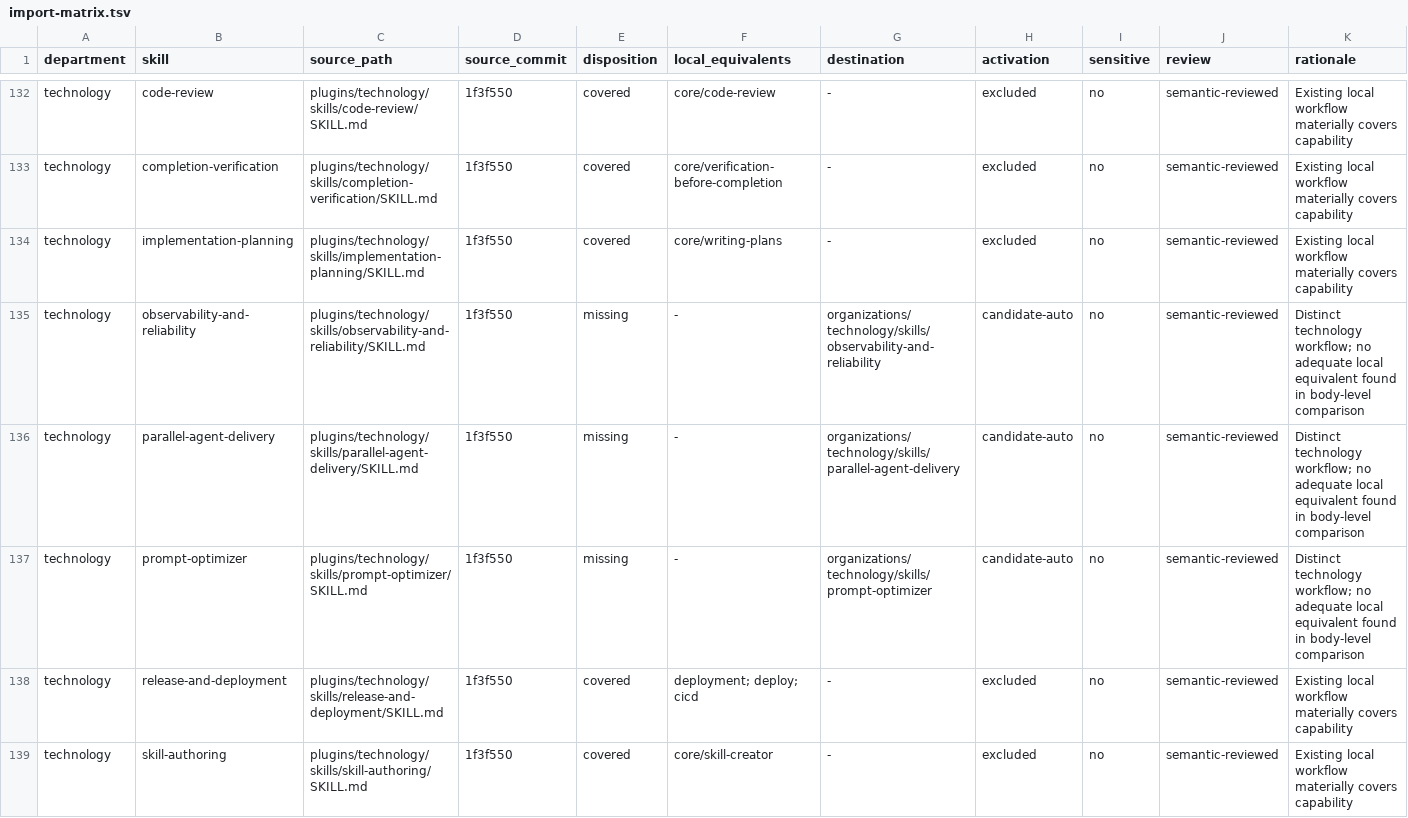
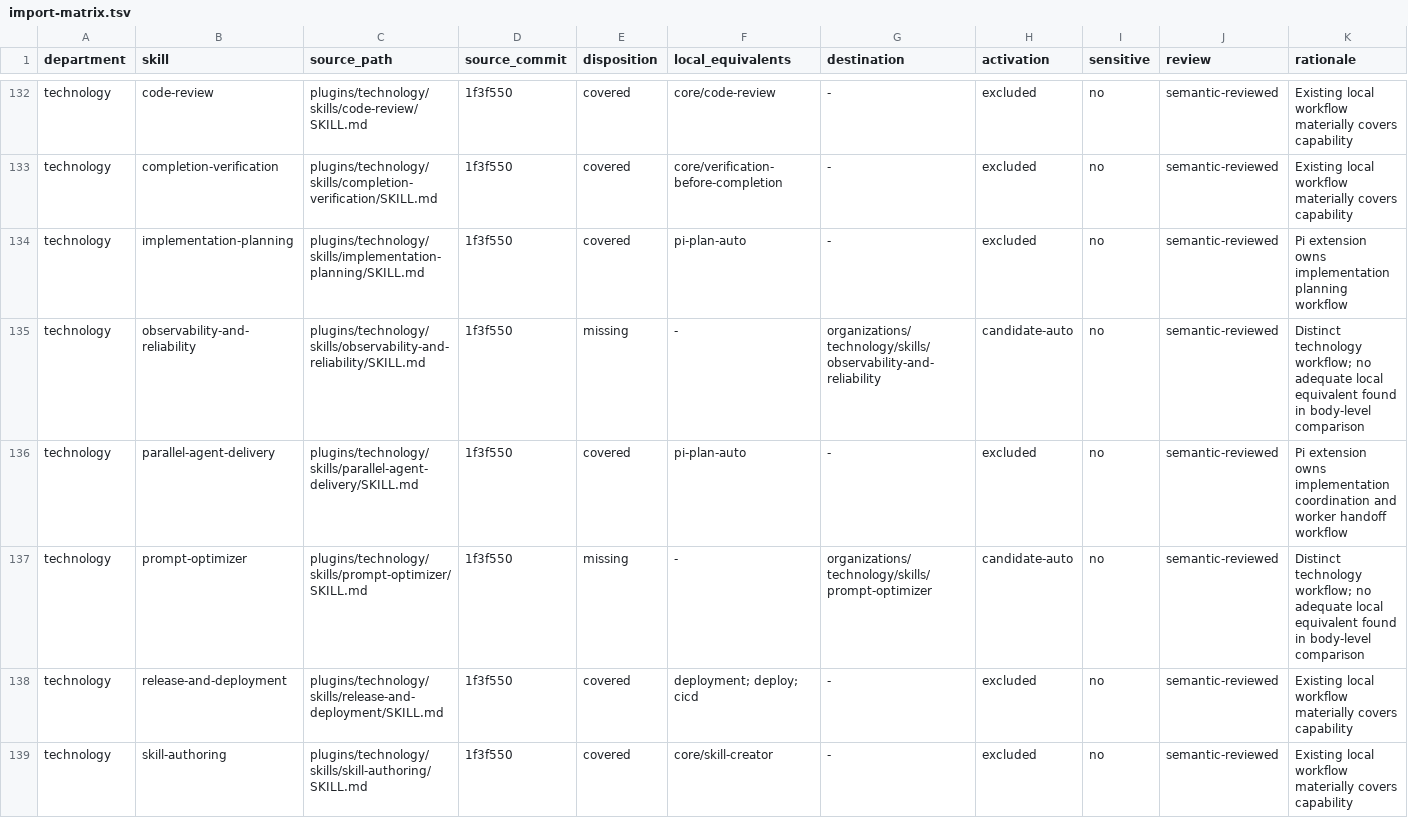
Before and after one commit to DxTa/claude-code-skills, a TSV file: organizations/import-matrix.tsv, drawn as a sheet; only a part is shown, gaps mark what is left out; the diff covers the shown part only.

Commit message:
chore: remove redundant imported skills
Co-Authored-By: Pi <pi@pi.dev>

```diff
--- a/organizations/import-matrix.tsv
+++ b/organizations/import-matrix.tsv
@@ -133,5 +133,5 @@ technology	code-review	plugins/technology/skills/code-review/SKILL.md	1f3f550	co
 technology	completion-verification	plugins/technology/skills/completion-verification/SKILL.md	1f3f550	covered	core/verification-before-completion	-	excluded	no	semantic-reviewed	Existing local workflow materially covers capability
-technology	implementation-planning	plugins/technology/skills/implementation-planning/SKILL.md	1f3f550	covered	core/writing-plans	-	excluded	no	semantic-reviewed	Existing local workflow materially covers capability
+technology	implementation-planning	plugins/technology/skills/implementation-planning/SKILL.md	1f3f550	covered	pi-plan-auto	-	excluded	no	semantic-reviewed	Pi extension owns implementation planning workflow
 technology	observability-and-reliability	plugins/technology/skills/observability-and-reliability/SKILL.md	1f3f550	missing	-	organizations/technology/skills/observability-and-reliability	candidate-auto	no	semantic-reviewed	Distinct technology workflow; no adequate local equivalent found in body-level comparison
-technology	parallel-agent-delivery	plugins/technology/skills/parallel-agent-delivery/SKILL.md	1f3f550	missing	-	organizations/technology/skills/parallel-agent-delivery	candidate-auto	no	semantic-reviewed	Distinct technology workflow; no adequate local equivalent found in body-level comparison
+technology	parallel-agent-delivery	plugins/technology/skills/parallel-agent-delivery/SKILL.md	1f3f550	covered	pi-plan-auto	-	excluded	no	semantic-reviewed	Pi extension owns implementation coordination and worker handoff workflow
 technology	prompt-optimizer	plugins/technology/skills/prompt-optimizer/SKILL.md	1f3f550	missing	-	organizations/technology/skills/prompt-optimizer	candidate-auto	no	semantic-reviewed	Distinct technology workflow; no adequate local equivalent found in body-level comparison
```
Also changed, not shown: 2 edited cells elsewhere in this file, 6 other files.
